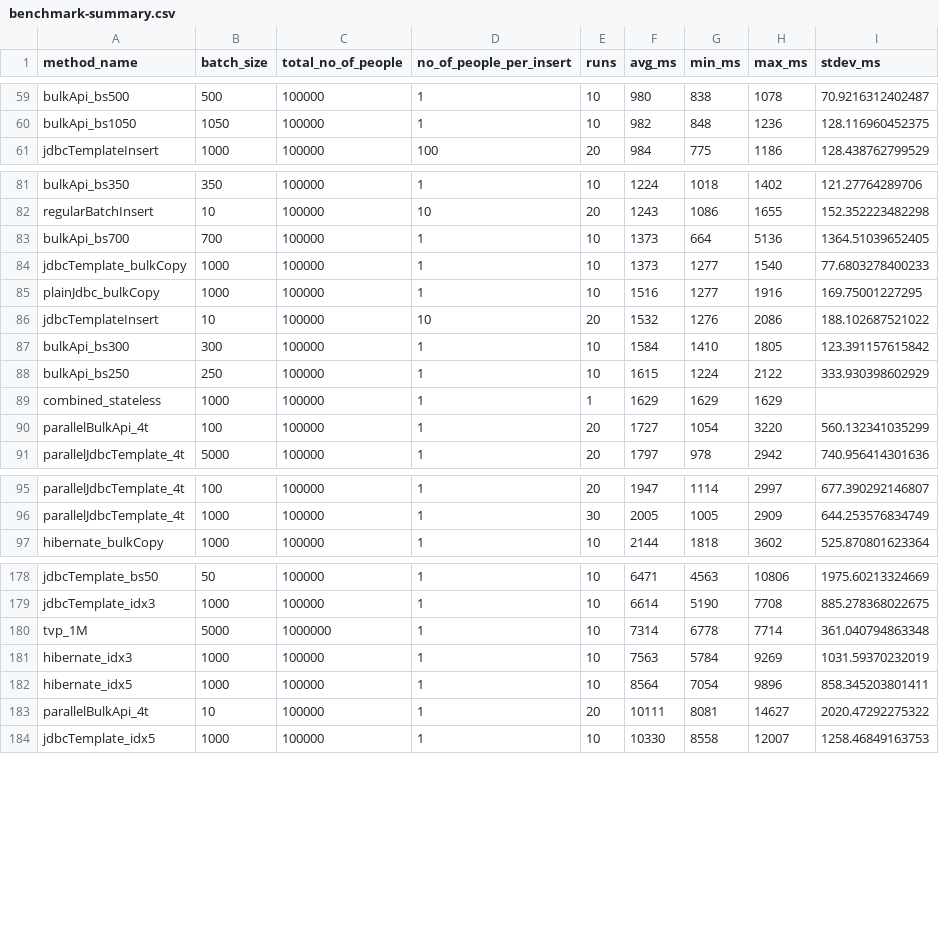
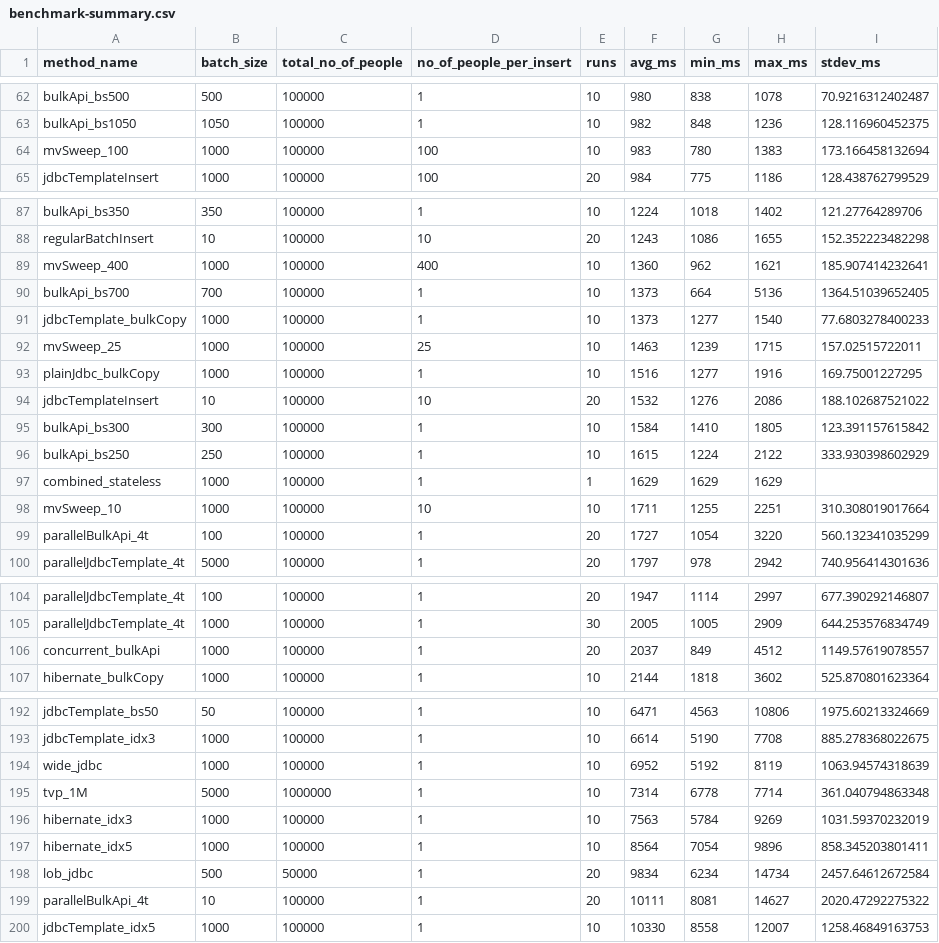
Before and after one commit to mmarko88/blog-examples, a CSV file: fastest-insert/benchmark-summary.csv, drawn as a sheet; only a part is shown, gaps mark what is left out; the diff covers the shown part only.

```diff
--- a/fastest-insert/benchmark-summary.csv
+++ b/fastest-insert/benchmark-summary.csv
@@ -60,2 +63,3 @@
 "bulkApi_bs1050","1050","100000","1","10","982","848","1236","128.116960452375"
+"mvSweep_100","1000","100000","100","10","983","780","1383","173.166458132694"
 "jdbcTemplateInsert","1000","100000","100","20","984","775","1186","128.438762799529"
@@ -82,4 +88,6 @@
 "regularBatchInsert","10","100000","10","20","1243","1086","1655","152.352223482298"
+"mvSweep_400","1000","100000","400","10","1360","962","1621","185.907414232641"
 "bulkApi_bs700","700","100000","1","10","1373","664","5136","1364.51039652405"
 "jdbcTemplate_bulkCopy","1000","100000","1","10","1373","1277","1540","77.6803278400233"
+"mvSweep_25","1000","100000","25","10","1463","1239","1715","157.02515722011"
 "plainJdbc_bulkCopy","1000","100000","1","10","1516","1277","1916","169.75001227295"
@@ -89,2 +97,3 @@
 "combined_stateless","1000","100000","1","1","1629","1629","1629",""
+"mvSweep_10","1000","100000","10","10","1711","1255","2251","310.308019017664"
 "parallelBulkApi_4t","100","100000","1","20","1727","1054","3220","560.132341035299"
@@ -96,2 +105,3 @@
 "parallelJdbcTemplate_4t","1000","100000","1","30","2005","1005","2909","644.253576834749"
+"concurrent_bulkApi","1000","100000","1","20","2037","849","4512","1149.57619078557"
 "hibernate_bulkCopy","1000","100000","1","10","2144","1818","3602","525.870801623364"
@@ -179,2 +193,3 @@
 "jdbcTemplate_idx3","1000","100000","1","10","6614","5190","7708","885.278368022675"
+"wide_jdbc","1000","100000","1","10","6952","5192","8119","1063.94574318639"
 "tvp_1M","5000","1000000","1","10","7314","6778","7714","361.040794863348"
@@ -182,2 +197,3 @@
 "hibernate_idx5","1000","100000","1","10","8564","7054","9896","858.345203801411"
+"lob_jdbc","500","50000","1","20","9834","6234","14734","2457.64612672584"
 "parallelBulkApi_4t","10","100000","1","20","10111","8081","14627","2020.47292275322"
```
Also changed, not shown: 9 added rows elsewhere in this file, 1 other file.
